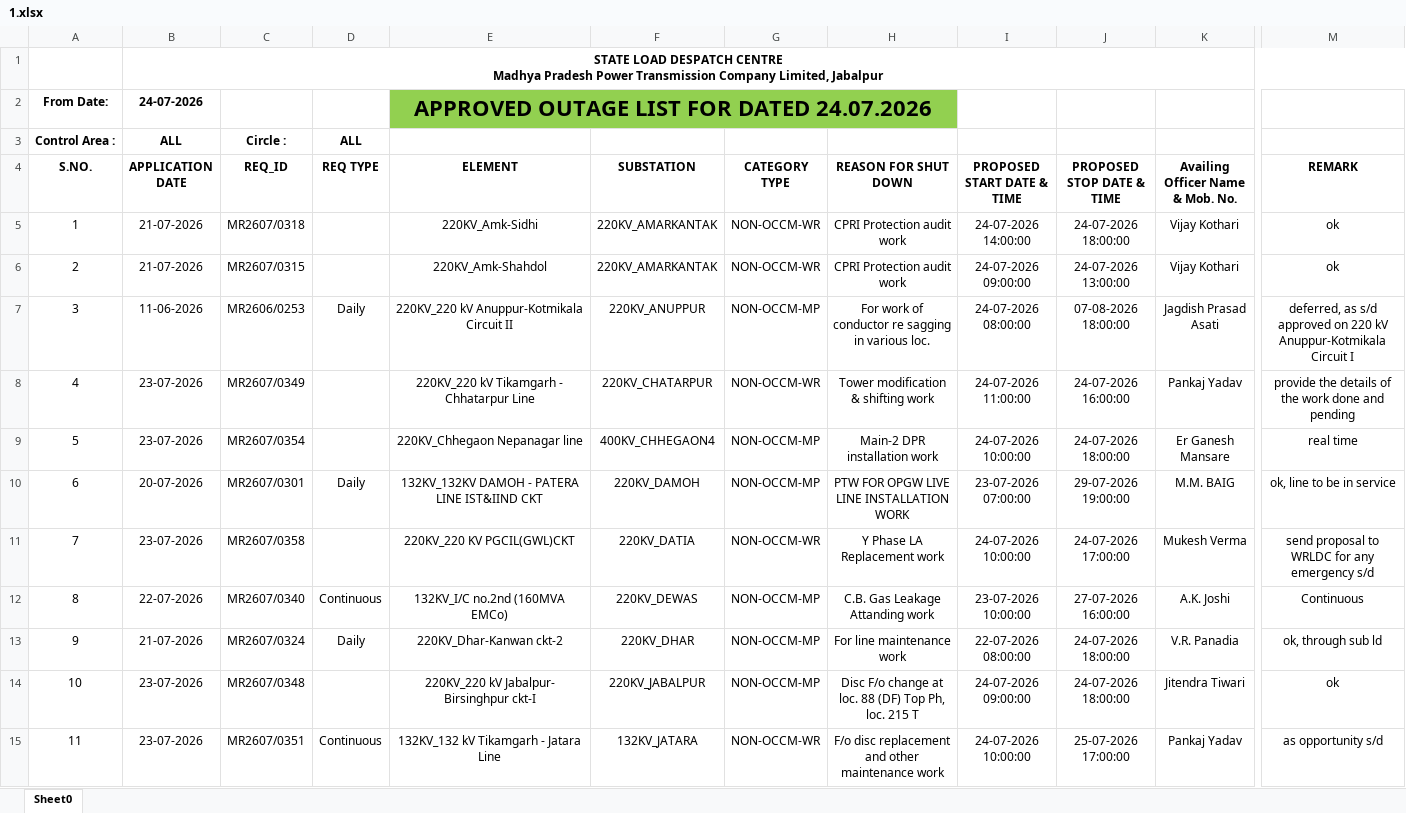
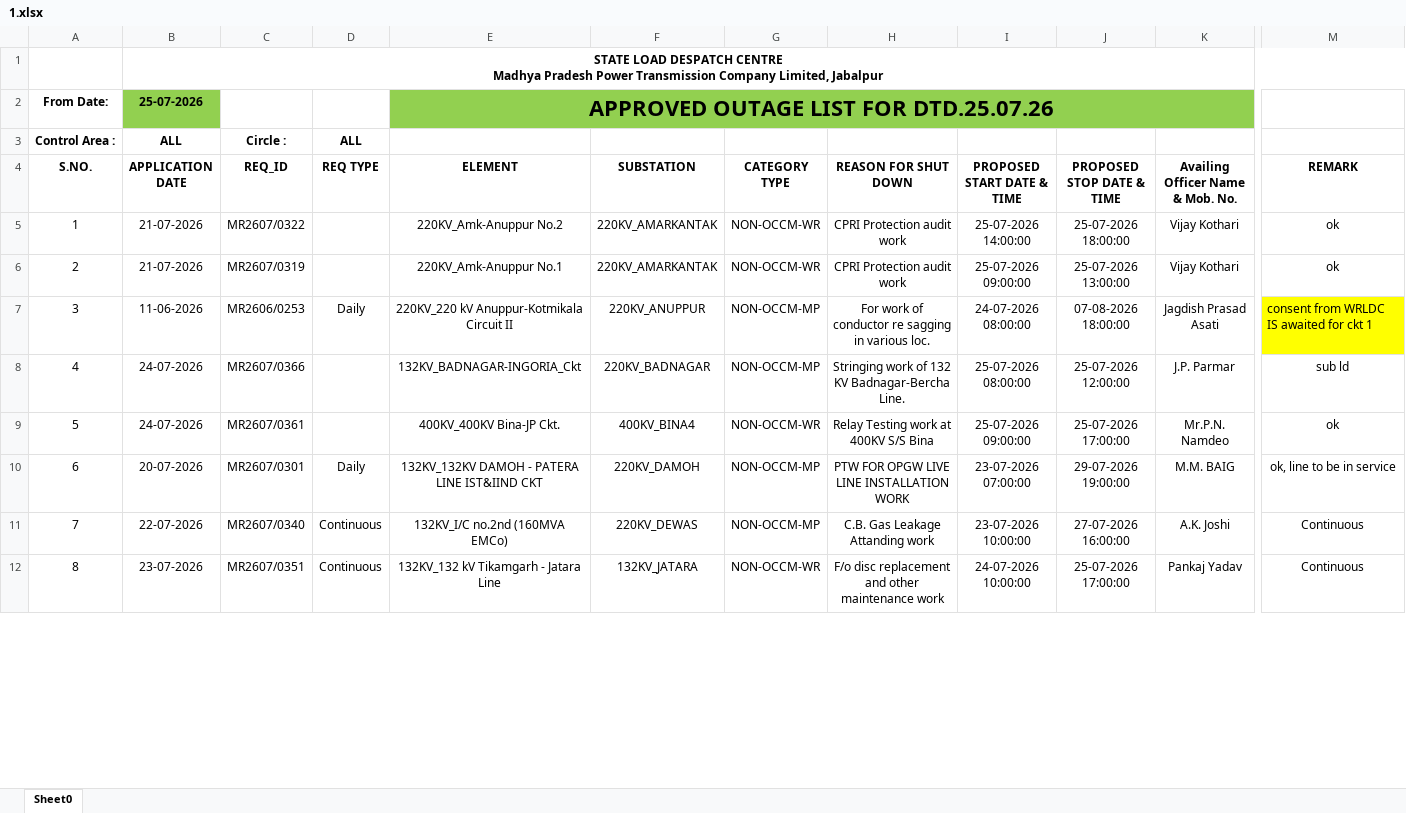
Before and after one commit to SLDCMP/shutdown, an Excel workbook: 1.xlsx, sheet Sheet0, drawn as a sheet; only a part is shown, gaps mark what is left out; values as stored, in another font and other column widths than the file's, no borders; charts and pictures not drawn; removed rows and columns are numbered as before the commit, all else as after; rows hold the shown columns only; the diff covers the shown part only; the diff names each change by its address in the sheet, - before the commit and + after, or states it on an @@ line.

Commit message:
Add files via upload

```diff
--- a/1.xlsx (sheet Sheet0)
+++ b/1.xlsx (sheet Sheet0)
-B2 (APPLICATION DATE): 24-07-2026
+B2 (APPLICATION DATE): 25-07-2026
-B2 fill: none
+B2 fill: #92D050
-E2 (ELEMENT): APPROVED OUTAGE LIST FOR DATED 24.07.2026
+E2 (ELEMENT): APPROVED OUTAGE LIST FOR DTD.25.07.26
-E2:H2 merged
+E2:K2 merged
-I2:K2 fill: none
+I2:K2 fill: #92D050
-C5 (REQ_ID): MR2607/0318
+C5 (REQ_ID): MR2607/0322
-E5 (ELEMENT): 220KV_Amk-Sidhi
+E5 (ELEMENT): 220KV_Amk-Anuppur No.2
-I5 (PROPOSED START DATE & TIME): 24-07-2026 14:00:00
+I5 (PROPOSED START DATE & TIME): 25-07-2026 14:00:00
-J5 (PROPOSED STOP DATE & TIME): 24-07-2026 18:00:00
+J5 (PROPOSED STOP DATE & TIME): 25-07-2026 18:00:00
-C6 (REQ_ID): MR2607/0315
+C6 (REQ_ID): MR2607/0319
-E6 (ELEMENT): 220KV_Amk-Shahdol
+E6 (ELEMENT): 220KV_Amk-Anuppur No.1
-I6 (PROPOSED START DATE & TIME): 24-07-2026 09:00:00
+I6 (PROPOSED START DATE & TIME): 25-07-2026 09:00:00
-J6 (PROPOSED STOP DATE & TIME): 24-07-2026 13:00:00
+J6 (PROPOSED STOP DATE & TIME): 25-07-2026 13:00:00
-M7 (REMARK): deferred, as s/d approved on 220 kV Anuppur-Kotmikala Circuit I
+M7 (REMARK): consent from WRLDC IS awaited for ckt 1
@@ M7 fill: none → #FFFF00, alignment: center → left @@
-row 8: 4 | 23-07-2026 | MR2607/0349 |  | 220KV_220 kV Tikamgarh - Chhatarpur Line | 220KV_CHATARPUR | NON-OCCM-WR | Tower modification & shifting work | 24-07-2026 11:00:00 | 24-07-2026 16:00:00 | Pankaj Yadav | provide the details of the work done and pending
-row 9: 5 | 23-07-2026 | MR2607/0354 |  | 220KV_Chhegaon Nepanagar line | 400KV_CHHEGAON4 | NON-OCCM-MP | Main-2 DPR installation work | 24-07-2026 10:00:00 | 24-07-2026 18:00:00 | Er Ganesh Mansare | real time
+row 8: 4 | 24-07-2026 | MR2607/0366 |  | 132KV_BADNAGAR-INGORIA_Ckt | 220KV_BADNAGAR | NON-OCCM-MP | Stringing work of 132 KV Badnagar-Bercha Line. | 25-07-2026 08:00:00 | 25-07-2026 12:00:00 | J.P. Parmar | sub ld
+row 9: 5 | 24-07-2026 | MR2607/0361 |  | 400KV_400KV Bina-JP Ckt. | 400KV_BINA4 | NON-OCCM-WR | Relay Testing work at 400KV S/S Bina | 25-07-2026 09:00:00 | 25-07-2026 17:00:00 | Mr.P.N. Namdeo | ok
-row 11: 7 | 23-07-2026 | MR2607/0358 |  | 220KV_220 KV PGCIL(GWL)CKT | 220KV_DATIA | NON-OCCM-WR | Y Phase LA Replacement work | 24-07-2026 10:00:00 | 24-07-2026 17:00:00 | Mukesh Verma | send proposal to WRLDC for any emergency s/d
@@ column A (S.NO.) renumbered between rows 11 and 22 @@
-row 13: 9 | 21-07-2026 | MR2607/0324 | Daily | 220KV_Dhar-Kanwan ckt-2 | 220KV_DHAR | NON-OCCM-MP | For line maintenance work | 22-07-2026 08:00:00 | 24-07-2026 18:00:00 | V.R. Panadia | ok, through sub ld
-row 14: 10 | 23-07-2026 | MR2607/0348 |  | 220KV_220 kV Jabalpur- Birsinghpur ckt-I | 220KV_JABALPUR | NON-OCCM-MP | Disc F/o change at loc. 88 (DF) Top Ph, loc. 215 T | 24-07-2026 09:00:00 | 24-07-2026 18:00:00 | Jitendra Tiwari | ok
-M12 (REMARK): as opportunity s/d
+M12 (REMARK): Continuous
```
Also changed, not shown: 11 added rows, 18 removed rows, 7 edited cells and cell formats elsewhere in this sheet.
